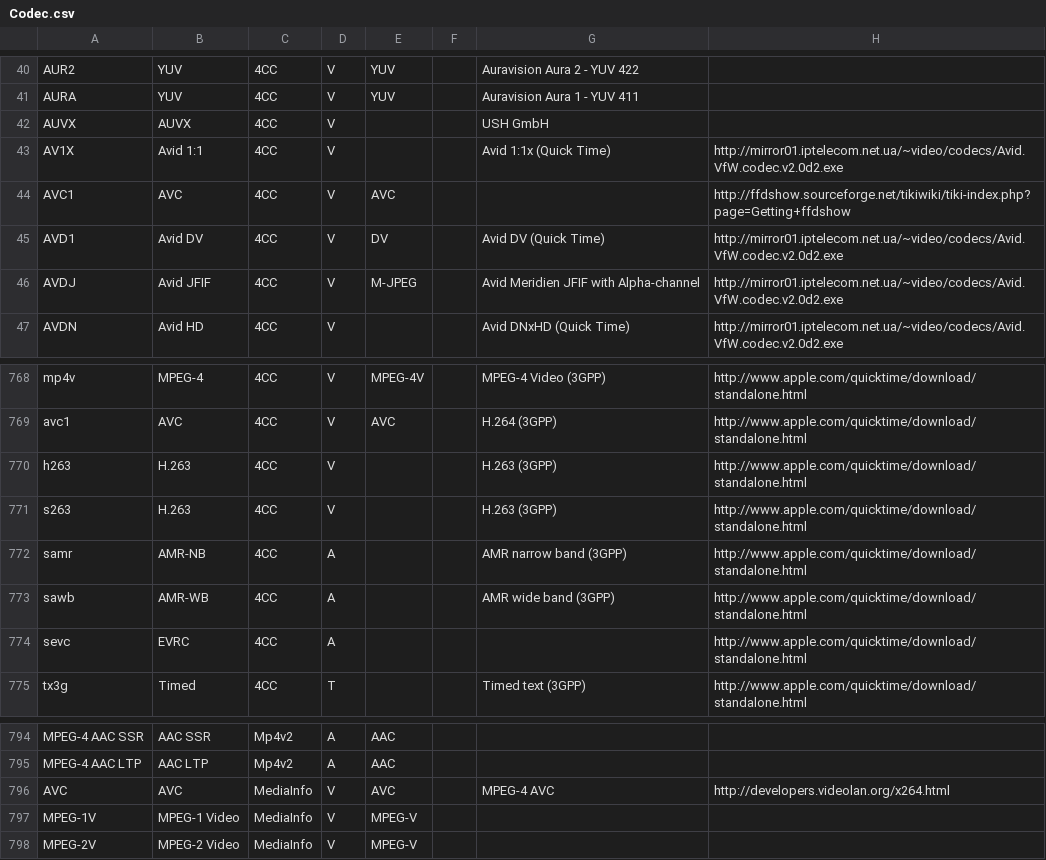
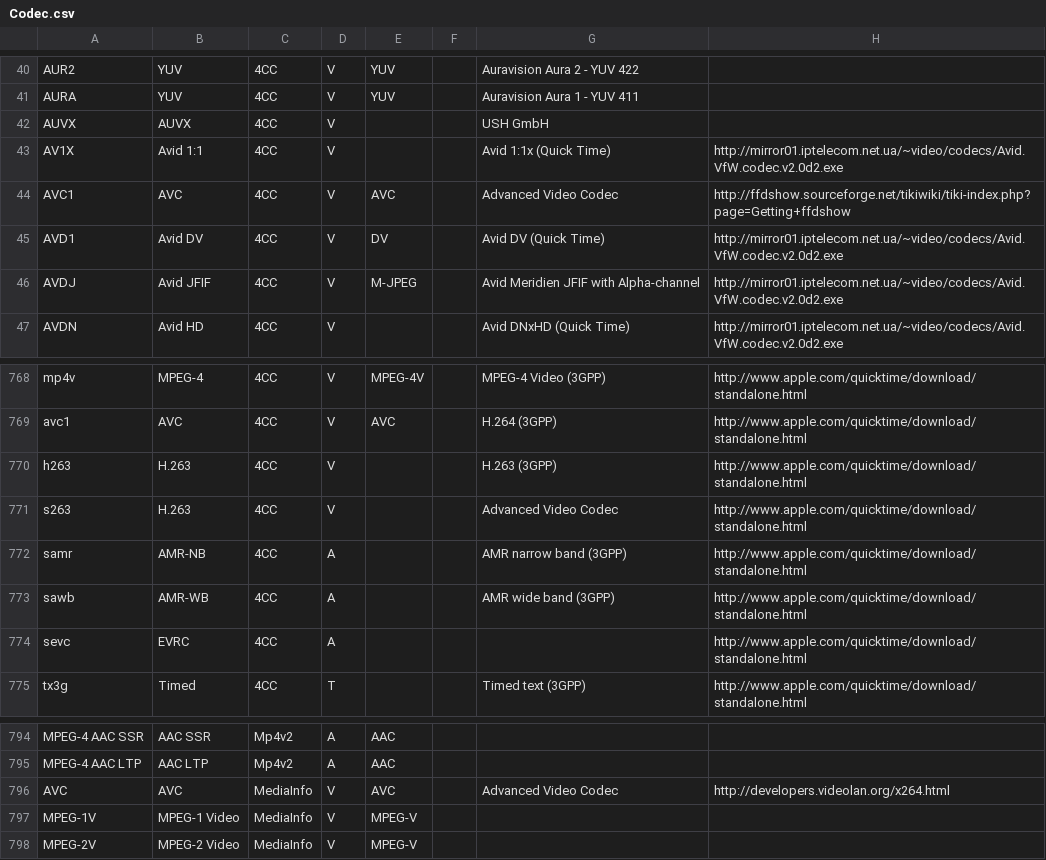
Before and after one commit to mediatest/mediatest, a CSV file: Source/Ressource/Text/DataBase/Codec.csv, drawn as a sheet; only a part is shown, gaps mark what is left out.

Commit message:
Coherancy
git-svn-id: svn://svn.code.sf.net/p/mediainfo/code/MediaInfoLib/trunk@348 45c5ae6f-87cc-4fd0-92ee-e4f023fd80da

```diff
--- a/Source/Ressource/Text/DataBase/Codec.csv
+++ b/Source/Ressource/Text/DataBase/Codec.csv
@@ -43,3 +43,3 @@ AUVX;AUVX;4CC;V;;;USH GmbH;
 AV1X;Avid 1:1;4CC;V;;;Avid 1:1x (Quick Time);http://mirror01.iptelecom.net.ua/~video/codecs/Avid.VfW.codec.v2.0d2.exe
-AVC1;AVC;4CC;V;AVC;;;http://ffdshow.sourceforge.net/tikiwiki/tiki-index.php?page=Getting+ffdshow
+AVC1;AVC;4CC;V;AVC;;Advanced Video Codec;http://ffdshow.sourceforge.net/tikiwiki/tiki-index.php?page=Getting+ffdshow
 AVD1;Avid DV;4CC;V;DV;;Avid DV (Quick Time);http://mirror01.iptelecom.net.ua/~video/codecs/Avid.VfW.codec.v2.0d2.exe
@@ -770,3 +770,3 @@ avc1;AVC;4CC;V;AVC;;H.264 (3GPP);http://www.apple.com/quicktime/download/standal
 h263;H.263;4CC;V;;;H.263 (3GPP);http://www.apple.com/quicktime/download/standalone.html
-s263;H.263;4CC;V;;;H.263 (3GPP);http://www.apple.com/quicktime/download/standalone.html
+s263;H.263;4CC;V;;;Advanced Video Codec;http://www.apple.com/quicktime/download/standalone.html
 samr;AMR-NB;4CC;A;;;AMR narrow band (3GPP);http://www.apple.com/quicktime/download/standalone.html
@@ -795,3 +795,3 @@ MPEG-4 AAC SSR;AAC SSR;Mp4v2;A;AAC;;;
 MPEG-4 AAC LTP;AAC LTP;Mp4v2;A;AAC;;;
-AVC;AVC;MediaInfo;V;AVC;;MPEG-4 AVC;http://developers.videolan.org/x264.html
+AVC;AVC;MediaInfo;V;AVC;;Advanced Video Codec;http://developers.videolan.org/x264.html
 MPEG-1V;MPEG-1 Video;MediaInfo;V;MPEG-V;;;
```
